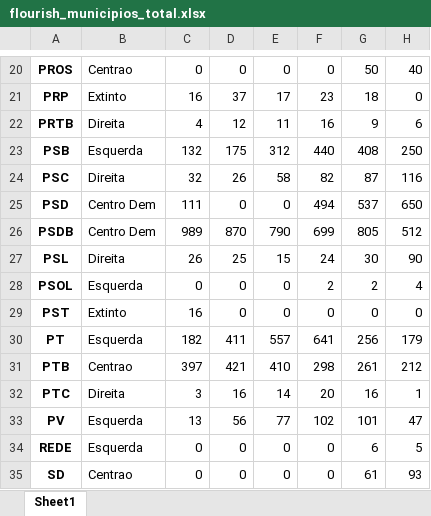
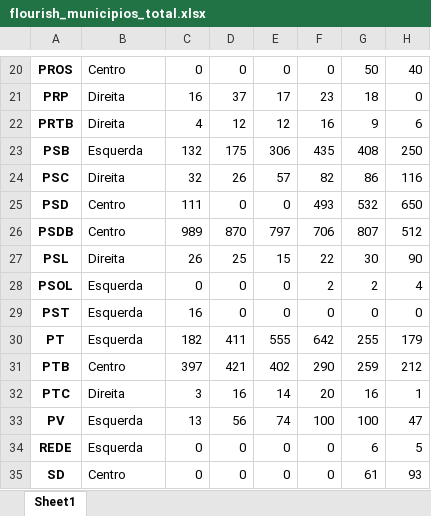
Before and after one commit to gchinellato/eleicoes-ideologia, an Excel workbook: output/flourish_municipios_total.xlsx, sheet Sheet1, drawn as a sheet; only a part is shown, gaps mark what is left out; values as stored, in another font and other column widths than the file's, no borders; the diff covers the shown part only; the diff names each change by its address in the sheet, - before the commit and + after, or states it on an @@ line.

```diff
--- a/output/flourish_municipios_total.xlsx (sheet Sheet1)
+++ b/output/flourish_municipios_total.xlsx (sheet Sheet1)
-B20: Centrao
+B20: Centro
-B21: Extinto
+B21: Direita
-E22: 11
+E22: 12
-E23: 312
+E23: 306
-F23: 440
+F23: 435
-E24: 58
+E24: 57
-G24: 87
+G24: 86
-B25:B26: Centro Dem
+B25:B26: Centro
-F25: 494
+F25: 493
-G25: 537
+G25: 532
-E26: 790
+E26: 797
-F26: 699
+F26: 706
-G26: 805
+G26: 807
-F27: 24
+F27: 22
-B29: Extinto
+B29: Esquerda
-E30: 557
+E30: 555
-F30: 641
+F30: 642
-G30: 256
+G30: 255
-B31: Centrao
+B31: Centro
-E31: 410
+E31: 402
-F31: 298
+F31: 290
-G31: 261
+G31: 259
-E33: 77
+E33: 74
-F33: 102
+F33: 100
-G33: 101
+G33: 100
-B35: Centrao
+B35: Centro
```
Also changed, not shown: 33 edited cells elsewhere in this sheet, output/flourish_municipios_200mil.xlsx, output/flourish_municipios_capitais.xlsx, 34 other files.
